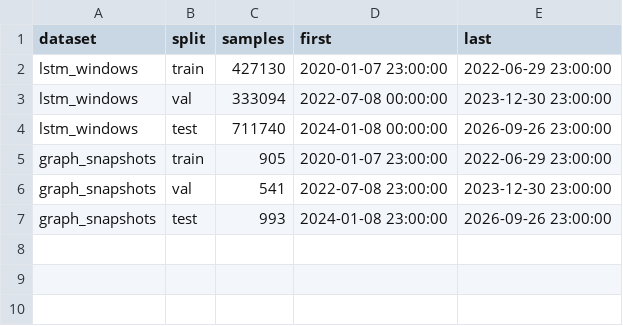
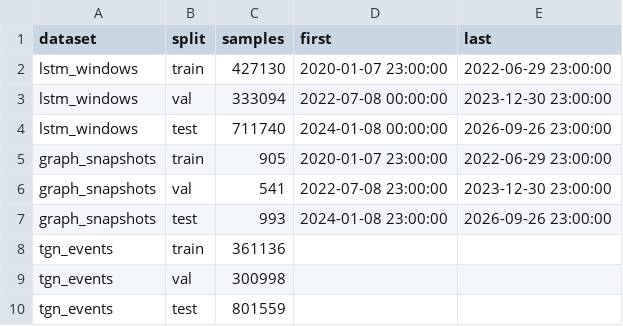
Before and after one commit to da-ksh-esh/CryptoGraph, a CSV file: reports/hourly_1h_sample_counts.csv, drawn as a sheet.

```diff
--- a/reports/hourly_1h_sample_counts.csv
+++ b/reports/hourly_1h_sample_counts.csv
@@ -7 +7,4 @@ graph_snapshots,val,541,2022-07-08 23:00:00,2023-12-30 23:00:00
 graph_snapshots,test,993,2024-01-08 23:00:00,2026-09-26 23:00:00
+tgn_events,train,361136,,
+tgn_events,val,300998,,
+tgn_events,test,801559,,
```
Also changed, not shown: 8 other files.
